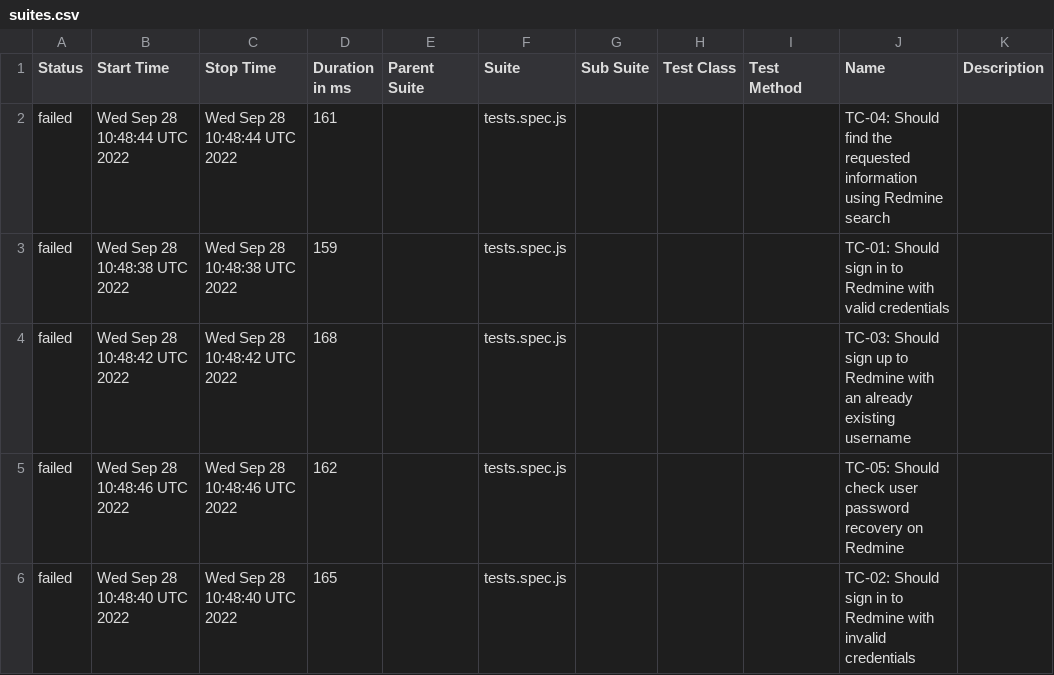
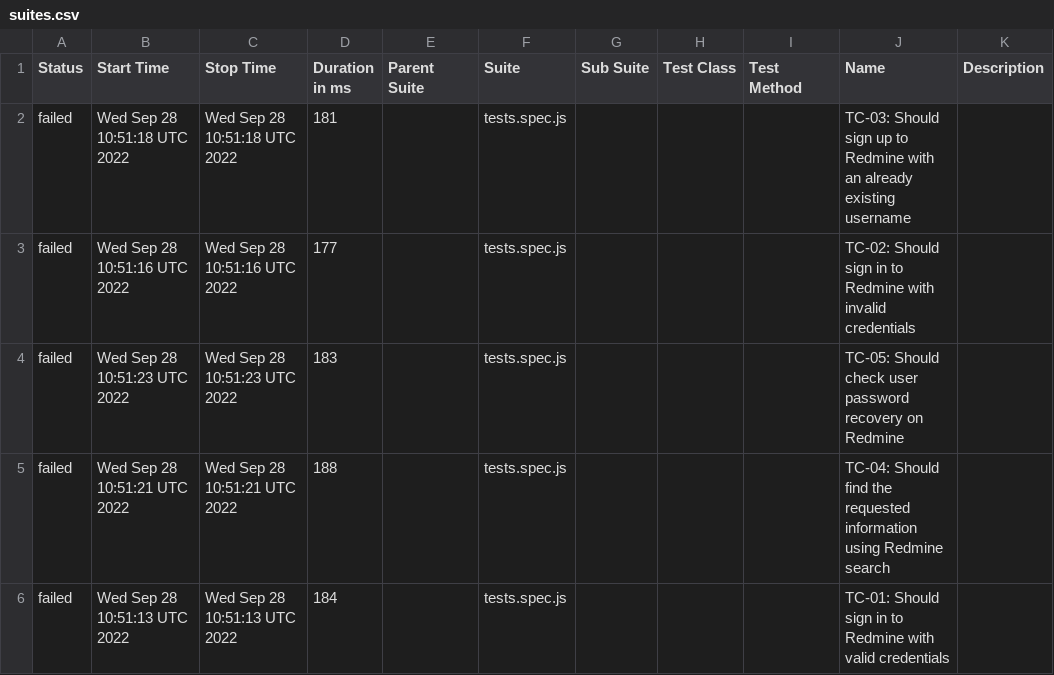
Before and after one commit to txt2021/Playwright_Redmine_Allure, a CSV file: data/suites.csv, drawn as a sheet.

Commit message:
Update from https://github.com/txt2021/Playwright_Redmine_Allure/commit/daceaf6eb65a3329cf4b835323de1b60b3c50353

```diff
--- a/data/suites.csv
+++ b/data/suites.csv
@@ -1,6 +1,6 @@
 "Status","Start Time","Stop Time","Duration in ms","Parent Suite","Suite","Sub Suite","Test Class","Test Method","Name","Description"
-"failed","Wed Sep 28 10:48:44 UTC 2022","Wed Sep 28 10:48:44 UTC 2022","161","","tests.spec.js","","","","TC-04: Should find the requested information using Redmine search",""
-"failed","Wed Sep 28 10:48:38 UTC 2022","Wed Sep 28 10:48:38 UTC 2022","159","","tests.spec.js","","","","TC-01: Should sign in to Redmine with valid credentials",""
-"failed","Wed Sep 28 10:48:42 UTC 2022","Wed Sep 28 10:48:42 UTC 2022","168","","tests.spec.js","","","","TC-03: Should sign up to Redmine with an already existing username",""
-"failed","Wed Sep 28 10:48:46 UTC 2022","Wed Sep 28 10:48:46 UTC 2022","162","","tests.spec.js","","","","TC-05: Should check user password recovery on Redmine",""
-"failed","Wed Sep 28 10:48:40 UTC 2022","Wed Sep 28 10:48:40 UTC 2022","165","","tests.spec.js","","","","TC-02: Should sign in to Redmine with invalid credentials",""
+"failed","Wed Sep 28 10:51:18 UTC 2022","Wed Sep 28 10:51:18 UTC 2022","181","","tests.spec.js","","","","TC-03: Should sign up to Redmine with an already existing username",""
+"failed","Wed Sep 28 10:51:16 UTC 2022","Wed Sep 28 10:51:16 UTC 2022","177","","tests.spec.js","","","","TC-02: Should sign in to Redmine with invalid credentials",""
+"failed","Wed Sep 28 10:51:23 UTC 2022","Wed Sep 28 10:51:23 UTC 2022","183","","tests.spec.js","","","","TC-05: Should check user password recovery on Redmine",""
+"failed","Wed Sep 28 10:51:21 UTC 2022","Wed Sep 28 10:51:21 UTC 2022","188","","tests.spec.js","","","","TC-04: Should find the requested information using Redmine search",""
+"failed","Wed Sep 28 10:51:13 UTC 2022","Wed Sep 28 10:51:13 UTC 2022","184","","tests.spec.js","","","","TC-01: Should sign in to Redmine with valid credentials",""
```
Also changed, not shown: 44 other files.
